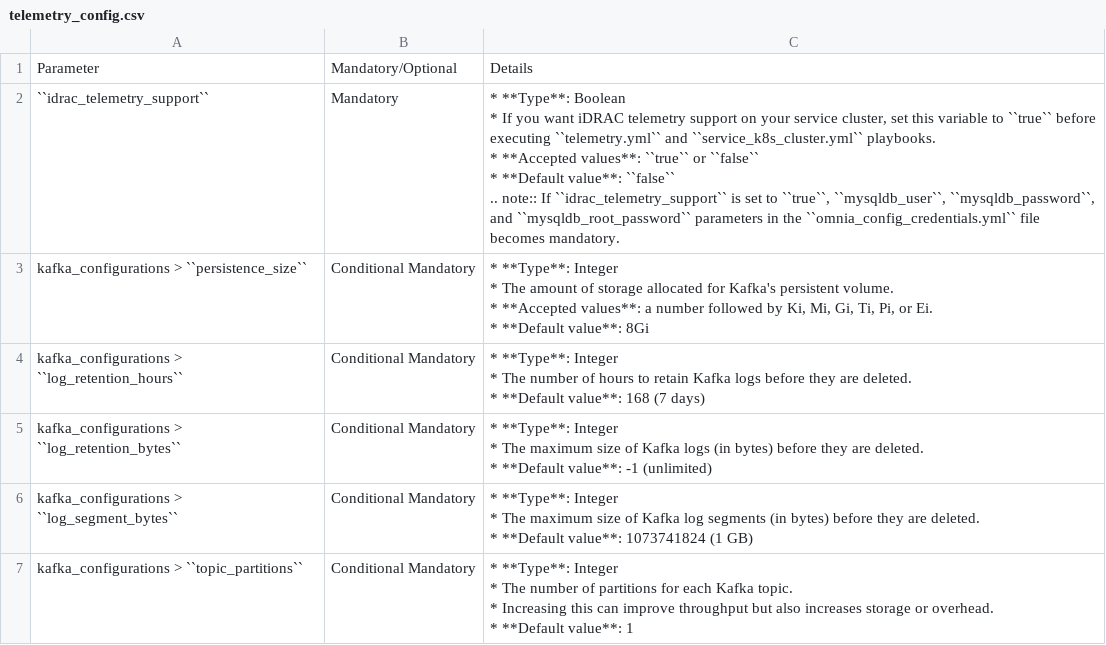
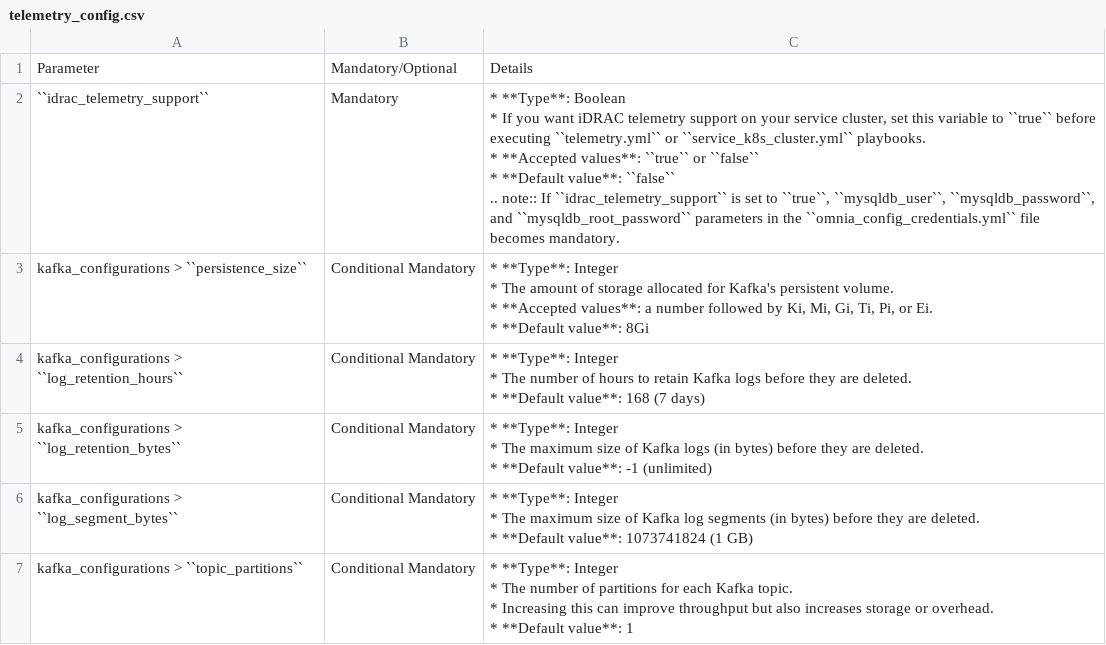
Before and after one commit to vasanthsathya/Doc-Generation, a CSV file: docs/source/Tables/telemetry_config.csv, drawn as a sheet.

Commit message:
Changes

```diff
--- a/docs/source/Tables/telemetry_config.csv
+++ b/docs/source/Tables/telemetry_config.csv
@@ -1,9 +1,9 @@
 "Parameter	",Mandatory/Optional,Details
-``idrac_telemetry_support``,Mandatory,"* **Type**: Boolean
-* If you want iDRAC telemetry support on your service cluster, set this variable to ``true`` before executing  ``telemetry.yml`` and  ``service_k8s_cluster.yml`` playbooks.
-
-* **Accepted values**: ``true`` or ``false``
-* **Default value**: ``false``
-
-.. note:: If ``idrac_telemetry_support`` is set to ``true``, ``mysqldb_user``, ``mysqldb_password``, and ``mysqldb_root_password`` parameters in the ``omnia_config_credentials.yml`` file becomes mandatory. "
+``idrac_telemetry_support``,Mandatory,"* **Type**: Boolean
+* If you want iDRAC telemetry support on your service cluster, set this variable to ``true`` before executing  ``telemetry.yml`` or  ``service_k8s_cluster.yml`` playbooks.
+
+* **Accepted values**: ``true`` or ``false``
+* **Default value**: ``false``
+
+.. note:: If ``idrac_telemetry_support`` is set to ``true``, ``mysqldb_user``, ``mysqldb_password``, and ``mysqldb_root_password`` parameters in the ``omnia_config_credentials.yml`` file becomes mandatory. "
 kafka_configurations > ``persistence_size``,Conditional Mandatory,"* **Type**: Integer
```
